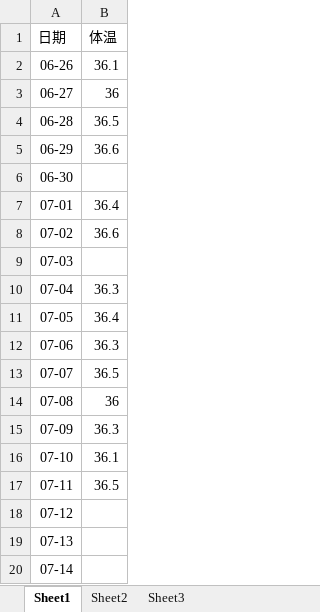
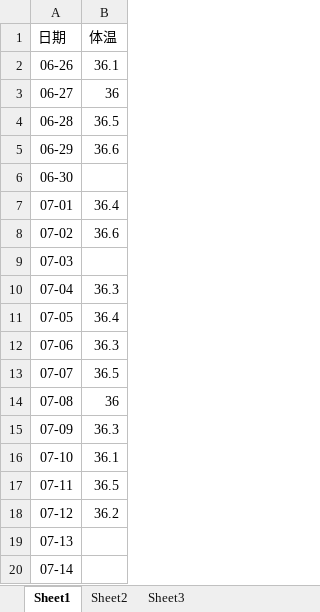
Before and after one commit to localhostjason/excel2chart, an Excel workbook: excel/src.xlsx, sheet Sheet1, drawn as a sheet; values as stored, in another font and other column widths than the file's, no borders; the diff names each change by its address in the sheet, - before the commit and + after, or states it on an @@ line.

Commit message:
add 0712 体温

```diff
--- a/excel/src.xlsx (sheet Sheet1)
+++ b/excel/src.xlsx (sheet Sheet1)
-B18 (体温): (empty)
+B18 (体温): 36.2
```
